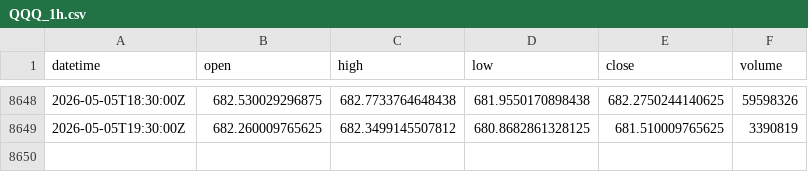
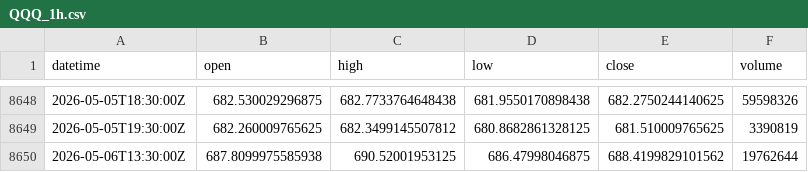
Before and after one commit to xu75/quant-strategy, a CSV file: data/market/QQQ_1h.csv, drawn as a sheet; only a part is shown, gaps mark what is left out.

Commit message:
chore(data): update market data 2026-05-06 14:40 UTC

```diff
--- a/data/market/QQQ_1h.csv
+++ b/data/market/QQQ_1h.csv
@@ -8649 +8649,2 @@ datetime,open,high,low,close,volume
 2026-05-05T19:30:00Z,682.260009765625,682.3499145507812,680.8682861328125,681.510009765625,3390819
+2026-05-06T13:30:00Z,687.8099975585938,690.52001953125,686.47998046875,688.4199829101562,19762644
```
Also changed, not shown: 2 other files.
